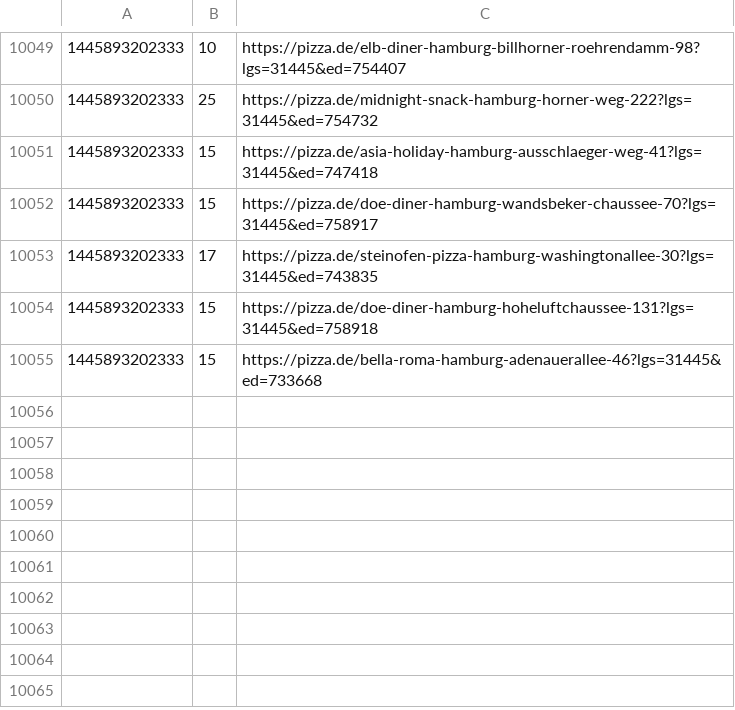
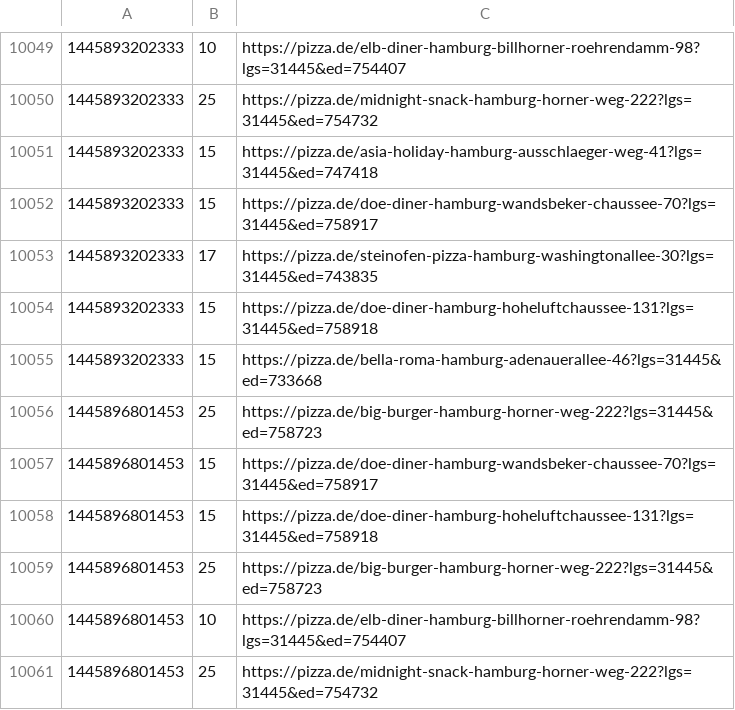
Before and after one commit to pizzadealer/data, a CSV file: 20539_rothenburgsort.csv, drawn as a sheet; only a part is shown, gaps mark what is left out.

Commit message:
New Data

```diff
--- a/20539_rothenburgsort.csv
+++ b/20539_rothenburgsort.csv
@@ -10055 +10055,7 @@
 1445893202333,15,https://pizza.de/bella-roma-hamburg-adenauerallee-46?lgs=31445&ed=733668
+1445896801453,25,https://pizza.de/big-burger-hamburg-horner-weg-222?lgs=31445&ed=758723
+1445896801453,15,https://pizza.de/doe-diner-hamburg-wandsbeker-chaussee-70?lgs=31445&ed=758917
+1445896801453,15,https://pizza.de/doe-diner-hamburg-hoheluftchaussee-131?lgs=31445&ed=758918
+1445896801453,25,https://pizza.de/big-burger-hamburg-horner-weg-222?lgs=31445&ed=758723
+1445896801453,10,https://pizza.de/elb-diner-hamburg-billhorner-roehrendamm-98?lgs=31445&ed=754407
+1445896801453,25,https://pizza.de/midnight-snack-hamburg-horner-weg-222?lgs=31445&ed=754732
```
Also changed, not shown: 1 other file.
